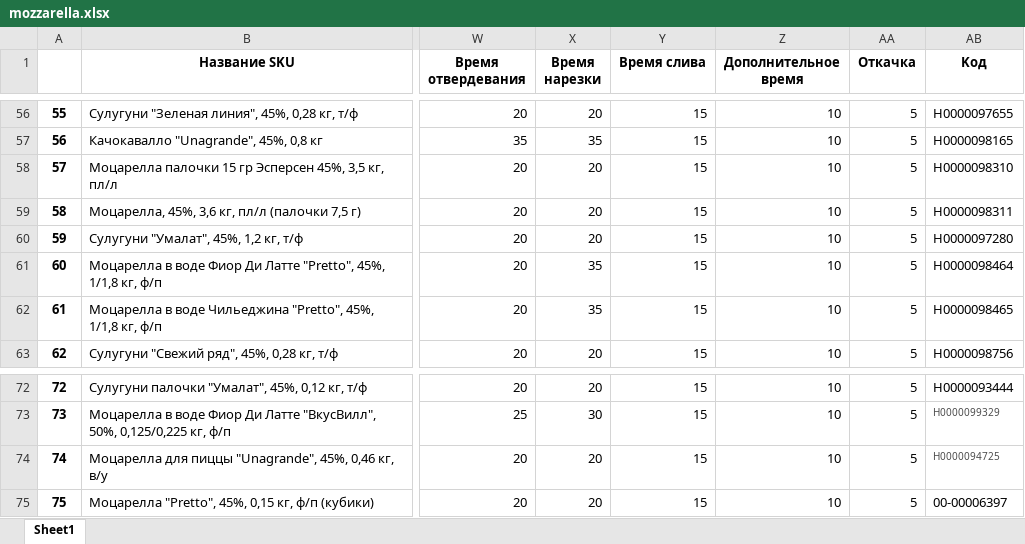
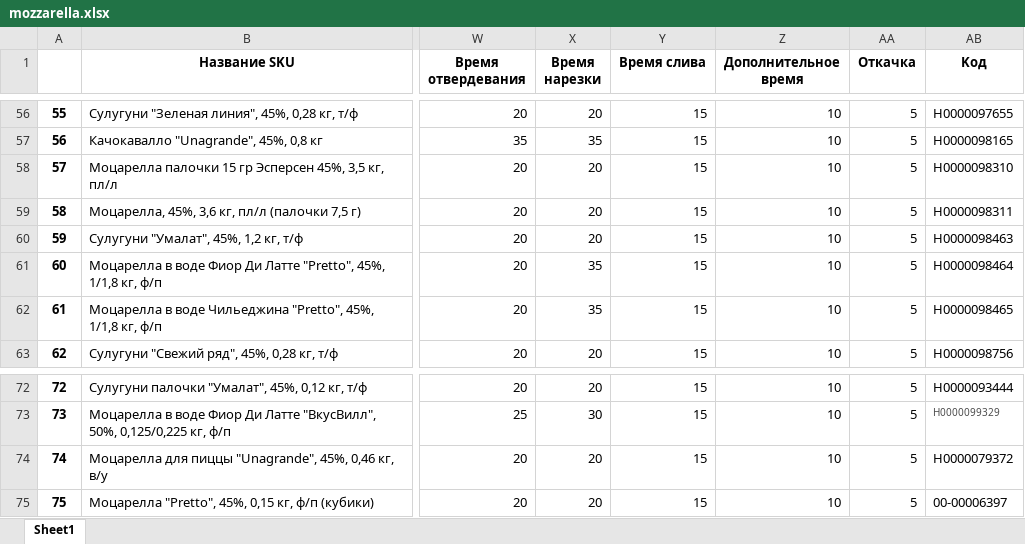
Before and after one commit to nkrokhmal/umalat, an Excel workbook: app/data/static/params/mozzarella.xlsx, sheet Sheet1, drawn as a sheet; only a part is shown, gaps mark what is left out; values as stored, in another font and other column widths than the file's, no borders; the diff names each change by its address in the sheet, - before the commit and + after, or states it on an @@ line.

```diff
--- a/app/data/static/params/mozzarella.xlsx (sheet Sheet1)
+++ b/app/data/static/params/mozzarella.xlsx (sheet Sheet1)
-AB60 (Kод): Н0000097280
+AB60 (Kод): Н0000098463
-AB74 (Kод): Н0000094725
+AB74 (Kод): Н0000079372
-AB74 text colour: #4C4C4C
+AB74 text colour: black, text size: larger
```
Also changed, not shown: app/data/static/params/creamcheese.xlsx, app/data/static/params/mascarpone.xlsx, 4 other files.
